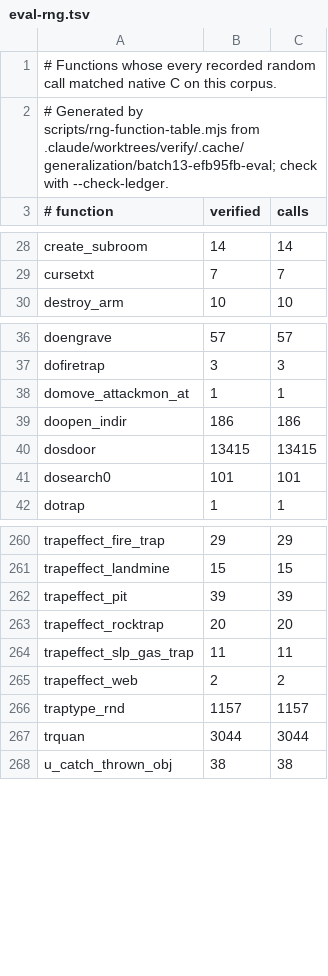
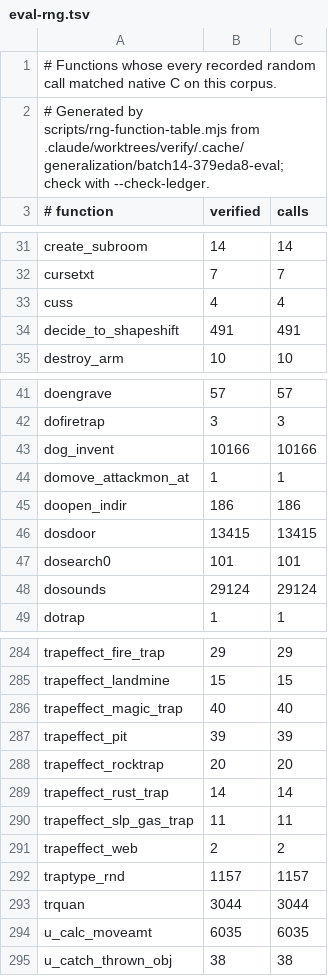
Before and after one commit to daoa0601/teleport-contest, a TSV file: docs/ledger/eval-rng.tsv, drawn as a sheet; only a part is shown, gaps mark what is left out; the diff covers the shown part only.

Commit message:
Record parallel batch 14 verification

```diff
--- a/docs/ledger/eval-rng.tsv
+++ b/docs/ledger/eval-rng.tsv
@@ -1,3 +1,3 @@
 # Functions whose every recorded random call matched native C on this corpus.
-# Generated by scripts/rng-function-table.mjs from .claude/worktrees/verify/.cache/generalization/batch13-efb95fb-eval; check with --check-ledger.
+# Generated by scripts/rng-function-table.mjs from .claude/worktrees/verify/.cache/generalization/batch14-379eda8-eval; check with --check-ledger.
 # function	verified	calls
@@ -29,2 +32,4 @@ create_subroom	14	14
 cursetxt	7	7
+cuss	4	4
+decide_to_shapeshift	491	491
 destroy_arm	10	10
@@ -37,2 +42,3 @@ doengrave	57	57
 dofiretrap	3	3
+dog_invent	10166	10166
 domove_attackmon_at	1	1
@@ -41,2 +47,3 @@ dosdoor	13415	13415
 dosearch0	101	101
+dosounds	29124	29124
 dotrap	1	1
@@ -261,4 +285,6 @@ trapeffect_fire_trap	29	29
 trapeffect_landmine	15	15
+trapeffect_magic_trap	40	40
 trapeffect_pit	39	39
 trapeffect_rocktrap	20	20
+trapeffect_rust_trap	14	14
 trapeffect_slp_gas_trap	11	11
@@ -267,2 +293,3 @@ traptype_rnd	1157	1157
 trquan	3044	3044
+u_calc_moveamt	6035	6035
 u_catch_thrown_obj	38	38
```
Also changed, not shown: 21 added rows elsewhere in this file, docs/ledger/public-rng.tsv, 1 other file.
